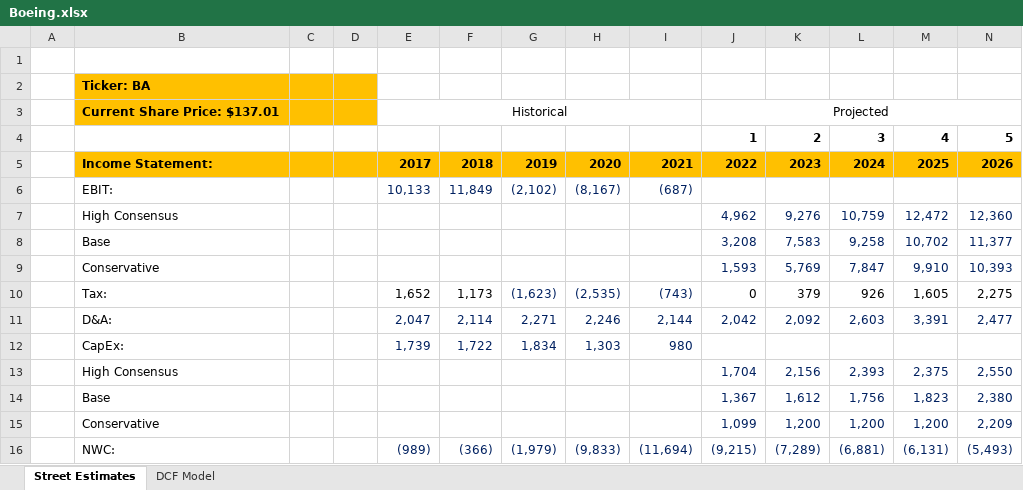
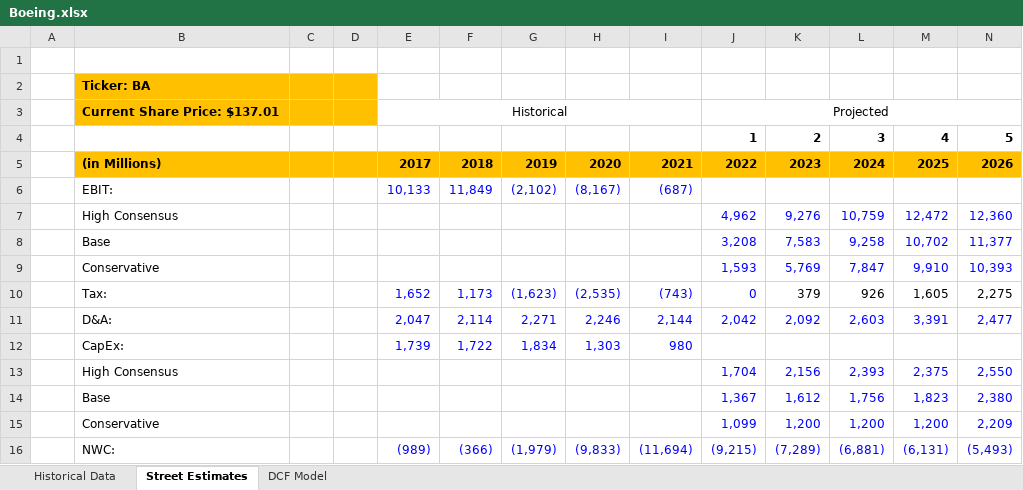
Before and after one commit to shashwatdreams/Valuation-Models, an Excel workbook: Dow 30/Boeing/Boeing.xlsx, sheet Street Estimates, drawn as a sheet; values as stored, in another font and other column widths than the file's, no borders; the diff names each change by its address in the sheet, - before the commit and + after, or states it on an @@ line.

Commit message:
new estimates

```diff
--- a/Dow 30/Boeing/Boeing.xlsx (sheet Street Estimates)
+++ b/Dow 30/Boeing/Boeing.xlsx (sheet Street Estimates)
+sheet tab: Historical Data
-B5: Income Statement:
+B5: (in Millions)
-E6:I6 text colour: #002060
+E6:I6 text colour: #0000FF
-J7:N9 text colour: #002060
+J7:N9 text colour: #0000FF
-E10:F10 text colour: black
+E10:F10 text colour: #0000FF
-G10:I10 text colour: #002060
+G10:I10 text colour: #0000FF
-J10 text colour: black
+J10 text colour: #0000FF
-E11:N11 text colour: #002060
+E11:N11 text colour: #0000FF
-E12:I12 text colour: #002060
+E12:I12 text colour: #0000FF
-J13:N15 text colour: #002060
+J13:N15 text colour: #0000FF
-E16:N16 text colour: #002060
+E16:N16 text colour: #0000FF
```
Also changed, not shown: sheet DCF Model, Dow 30/Apple/Apple DCF.xlsx.
